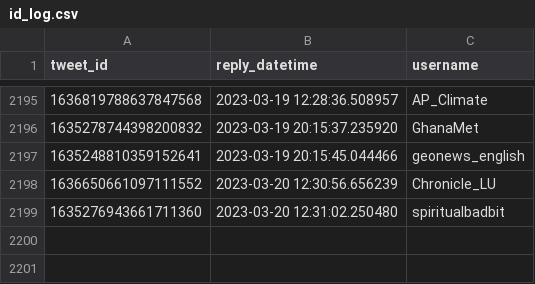
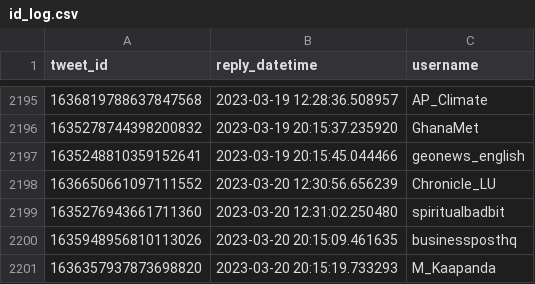
Before and after one commit to dquintani/update, a CSV file: Greenhouse_Data/_bots/twitter_greenhouse_summon/id_log.csv, drawn as a sheet; only a part is shown, gaps mark what is left out; the diff names each change by its address in the sheet, - before the commit and + after, or states it on an @@ line.

```diff
--- a/Greenhouse_Data/_bots/twitter_greenhouse_summon/id_log.csv
+++ b/Greenhouse_Data/_bots/twitter_greenhouse_summon/id_log.csv
+row 2200: 1635948956810113026 | 2023-03-20 20:15:09.461635 | businessposthq
+row 2201: 1636357937873698820 | 2023-03-20 20:15:19.733293 | M_Kaapanda
```
Also changed, not shown: log.csv, 5 other files.
